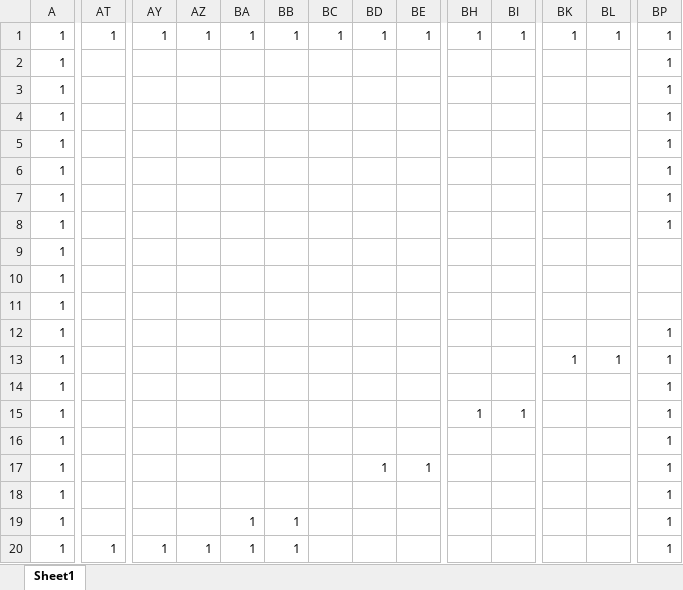
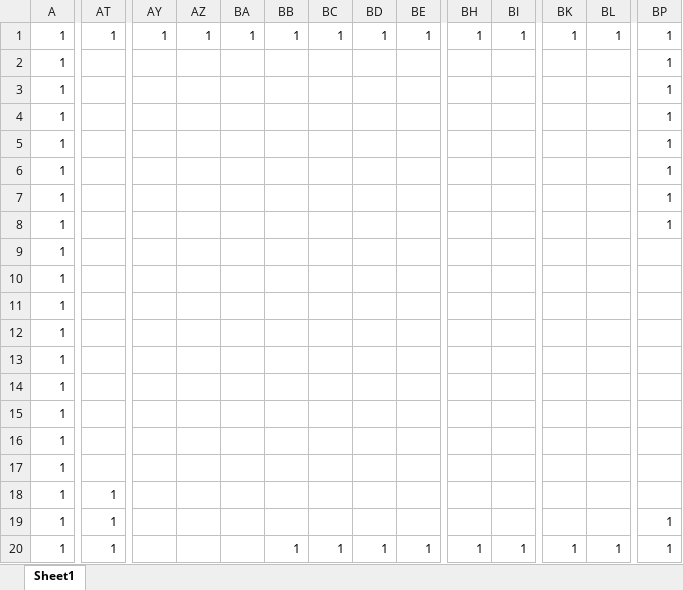
Before and after one commit to TokuKose/HERO, an Excel workbook: Resouse/Book1.xlsm, sheet Sheet1, drawn as a sheet; only a part is shown, gaps mark what is left out; values as stored, in another font and other column widths than the file's, no borders; charts and pictures and conditional formats not drawn; removed rows and columns are numbered as before the commit, all else as after; rows hold the shown columns only; the diff covers the shown part only; the diff names each change by its address in the sheet, - before the commit and + after, or states it on an @@ line.

```diff
--- a/Resouse/Book1.xlsm (sheet Sheet1)
+++ b/Resouse/Book1.xlsm (sheet Sheet1)
-BP12:BP16: 1
+BP12:BP16: (empty)
-BK13: 1
+BK13: (empty)
-BL13: 1
+BL13: (empty)
-BH15: 1
+BH15: (empty)
-BI15: 1
+BI15: (empty)
-row 17: 1 |  |  |  |  |  |  | 1 | 1 |  |  |  |  | 1
-BP17: 1
+BP17: (empty)
+row 18: 1 | 1
-AT19: (empty)
+AT19: 1
-BA19:BA20: 1
+BA19:BA20: (empty)
-BB19: 1
+BB19: (empty)
-AY20: 1
+AY20: (empty)
-AZ20: 1
+AZ20: (empty)
-BC20: (empty)
+BC20: 1
-BD20: (empty)
+BD20: 1
-BE20: (empty)
+BE20: 1
-BH20: (empty)
+BH20: 1
-BI20: (empty)
+BI20: 1
-BK20: (empty)
+BK20: 1
-BL20: (empty)
+BL20: 1
```
Also changed, not shown: 6 edited cells elsewhere in this sheet, 13 other files.
